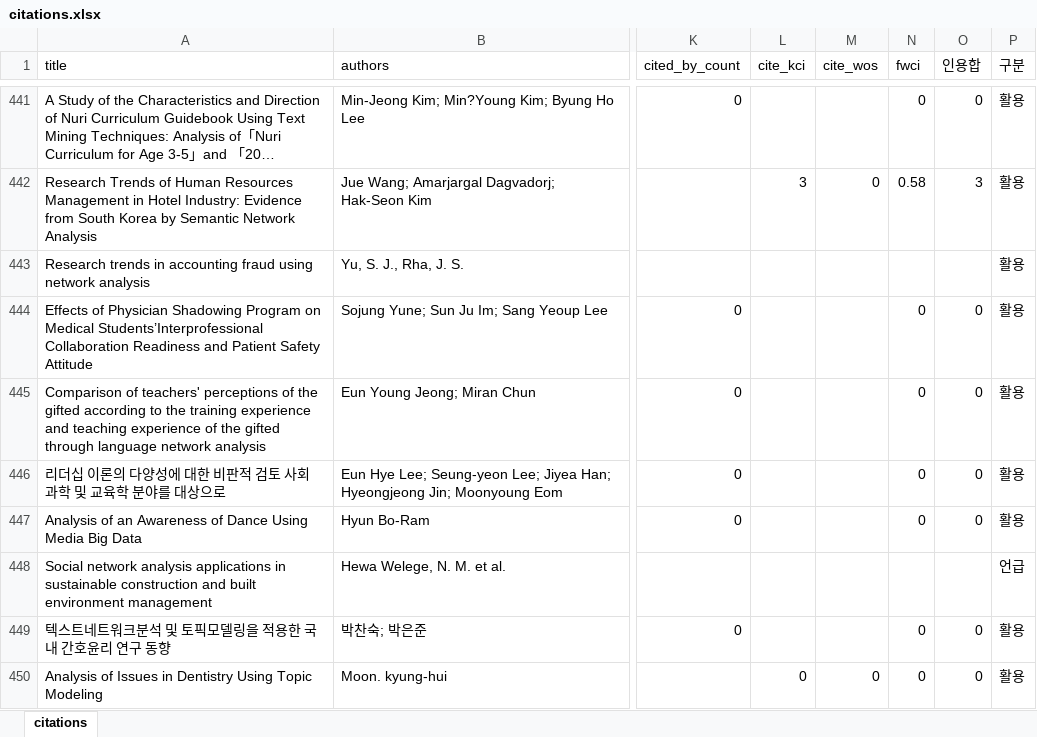
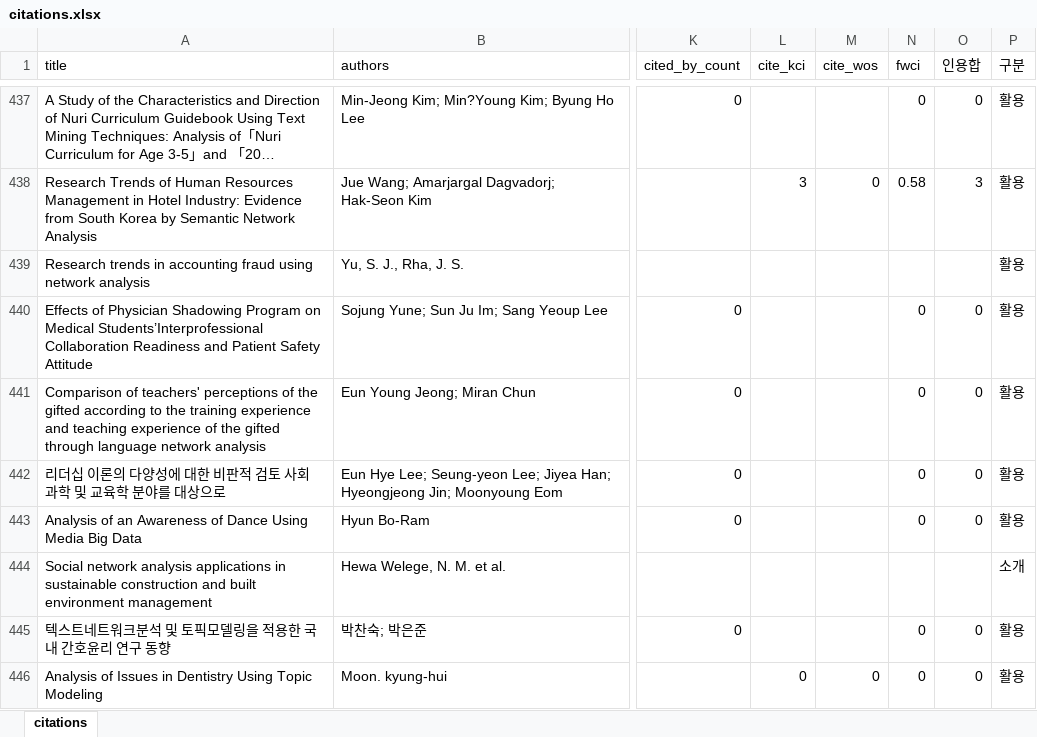
Before and after one commit to netminer-cyram/resources, an Excel workbook: nm-reference/citations.xlsx, sheet citations, drawn as a sheet; only a part is shown, gaps mark what is left out; long unchanged cells end in …; values as stored, in another font and other column widths than the file's, no borders; addresses are those after the commit; the diff covers the shown part only; the diff names each change by its address in the sheet, - before the commit and + after, or states it on an @@ line.

```diff
--- a/nm-reference/citations.xlsx (sheet citations)
+++ b/nm-reference/citations.xlsx (sheet citations)
-P444 (구분): 언급
+P444 (구분): 소개
```
Also changed, not shown: 5 removed rows and 28 edited cells elsewhere in this sheet, 1 other file.
